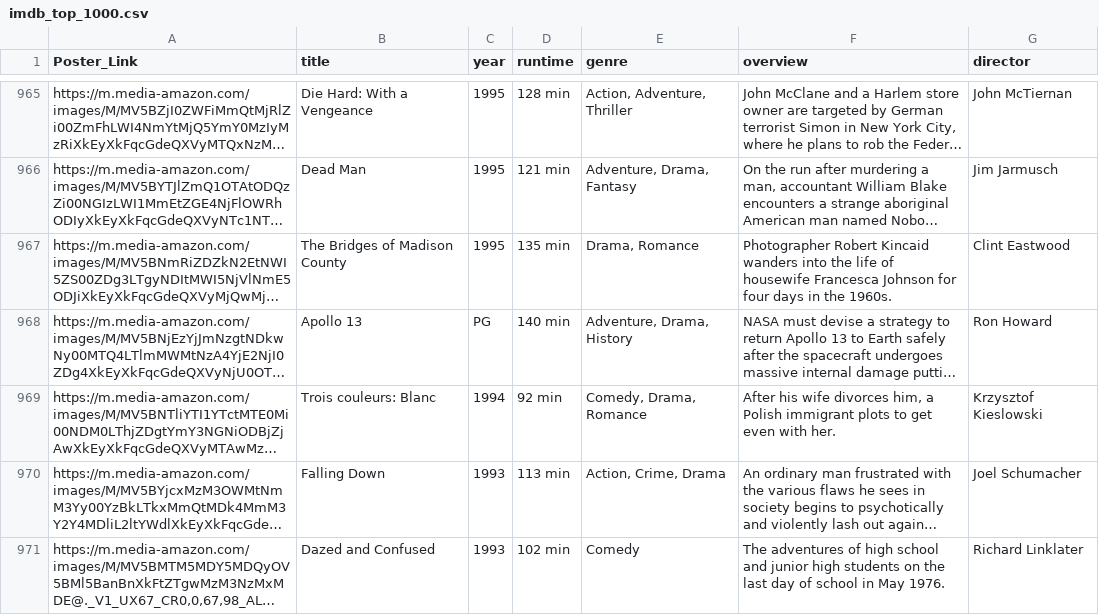
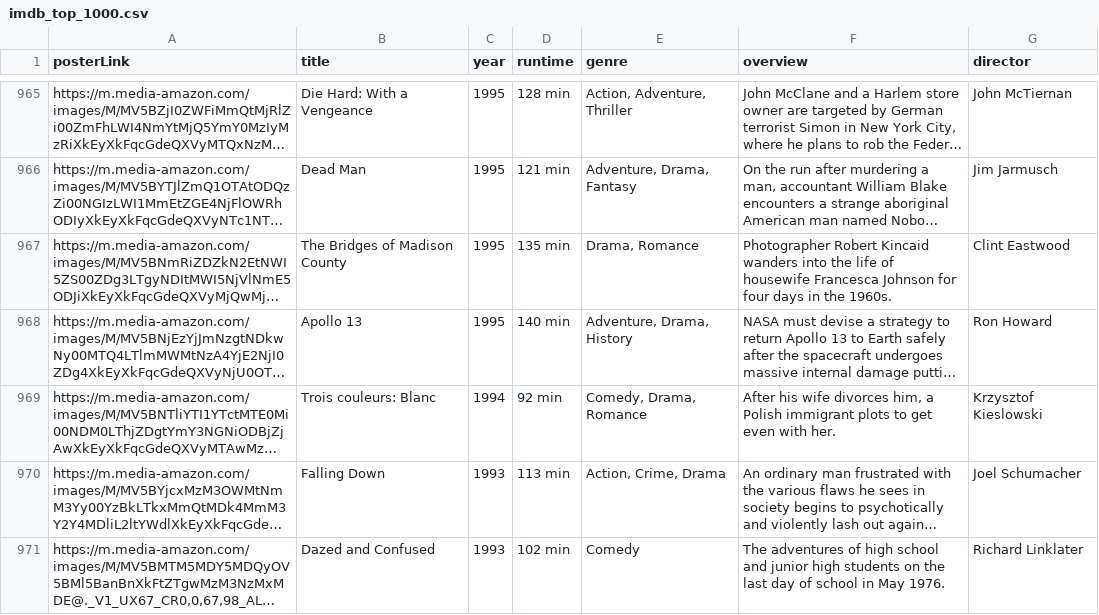
Before and after one commit to alextawes19/Couch-Critics, a CSV file: imdb_top_1000.csv, drawn as a sheet; only a part is shown, gaps mark what is left out; long unchanged cells end in …; the diff names each change by its address in the sheet, - before the commit and + after, or states it on an @@ line.

Commit message:
CSV curation and readme instructions for importing data

```diff
--- a/imdb_top_1000.csv
+++ b/imdb_top_1000.csv
-A1: Poster_Link
+A1: posterLink
-C968 (year): PG
+C968 (year): 1995
```
Also changed, not shown: 1 other file.
